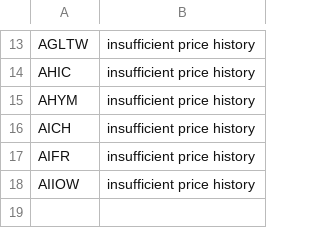
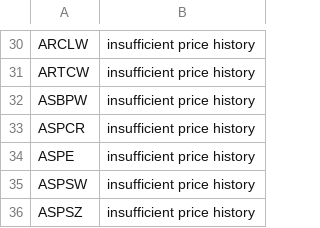
Before and after one commit to knk4304-droid/my-stock-quant, a CSV file: market_scan_data/last_failures.csv, drawn as a sheet; only a part is shown, gaps mark what is left out; addresses are those after the commit; the diff covers the shown part only; the diff names each change by its address in the sheet, - before the commit and + after, or states it on an @@ line.

```diff
--- a/market_scan_data/last_failures.csv
+++ b/market_scan_data/last_failures.csv
-A30: AGLTW
+A30: ARCLW
-A31: AHIC
+A31: ARTCW
-A32: AHYM
+A32: ASBPW
-A33: AICH
+A33: ASPCR
-A34: AIFR
+A34: ASPE
-A35: AIIOW
+A35: ASPSW
+row 36: ASPSZ | insufficient price history
```
Also changed, not shown: 18 added rows, 1 removed row and 10 edited cells elsewhere in this file, 2 other files.
